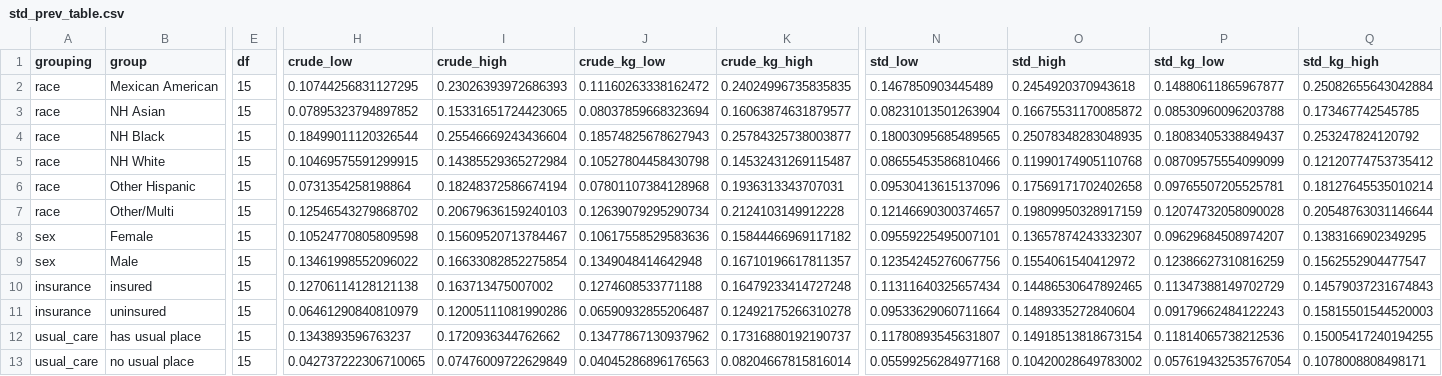
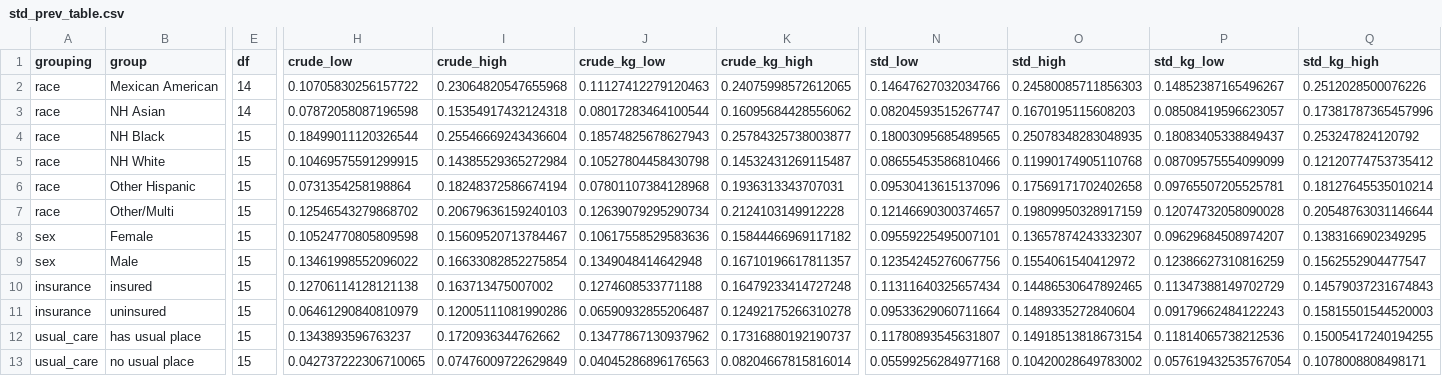
Before and after one commit to Wendystar0628/CA6003-Assignment, a CSV file: results/S4/std_prev_table.csv, drawn as a sheet; only a part is shown, gaps mark what is left out; the diff covers the shown part only; the diff names each change by its address in the sheet, - before the commit and + after, or states it on an @@ line.

```diff
--- a/results/S4/std_prev_table.csv
+++ b/results/S4/std_prev_table.csv
-E2:E3 (df): 15
+E2:E3 (df): 14
-H2 (crude_low): 0.10744256831127295
+H2 (crude_low): 0.10705830256157722
-I2 (crude_high): 0.23026393972686393
+I2 (crude_high): 0.23064820547655968
-J2 (crude_kg_low): 0.11160263338162472
+J2 (crude_kg_low): 0.11127412279120463
-K2 (crude_kg_high): 0.24024996735835835
+K2 (crude_kg_high): 0.24075998572612065
-N2 (std_low): 0.1467850903445489
+N2 (std_low): 0.14647627032034766
-O2 (std_high): 0.2454920370943618
+O2 (std_high): 0.24580085711856303
-P2 (std_kg_low): 0.14880611865967877
+P2 (std_kg_low): 0.14852387165496267
-Q2 (std_kg_high): 0.25082655643042884
+Q2 (std_kg_high): 0.2512028500076226
-H3 (crude_low): 0.07895323794897852
+H3 (crude_low): 0.07872058087196598
-I3 (crude_high): 0.15331651724423065
+I3 (crude_high): 0.15354917432124318
-J3 (crude_kg_low): 0.08037859668323694
+J3 (crude_kg_low): 0.08017283464100544
-K3 (crude_kg_high): 0.16063874631879577
+K3 (crude_kg_high): 0.16095684428556062
-N3 (std_low): 0.08231013501263904
+N3 (std_low): 0.08204593515267747
-O3 (std_high): 0.16675531170085872
+O3 (std_high): 0.1670195115608203
-P3 (std_kg_low): 0.08530960096203788
+P3 (std_kg_low): 0.08508419596623057
-Q3 (std_kg_high): 0.173467742545785
+Q3 (std_kg_high): 0.17381787365457996
```
Also changed, not shown: 2 edited cells elsewhere in this file, governance/register/S4.csv, 4 other files.
